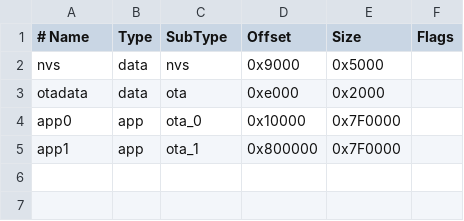
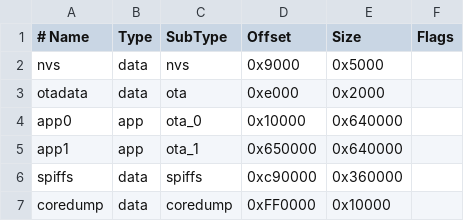
Before and after one commit to jorticus/lupa-espresso, a CSV file: boards/partitions-16M.csv, drawn as a sheet.

Commit message:
Fix partition table for LupaV1 (Using N4 variant)

```diff
--- a/boards/partitions-16M.csv
+++ b/boards/partitions-16M.csv
@@ -3,3 +3,5 @@ nvs,      data, nvs,     0x9000,  0x5000,
 otadata,  data, ota,     0xe000,  0x2000,
-app0,     app,  ota_0,   0x10000, 0x7F0000,
-app1,     app,  ota_1,   0x800000, 0x7F0000,
+app0,     app,  ota_0,   0x10000, 0x640000,
+app1,     app,  ota_1,   0x650000,0x640000,
+spiffs,   data, spiffs,  0xc90000,0x360000,
+coredump, data, coredump,0xFF0000,0x10000,
```
Also changed, not shown: boards/partitions-8M.csv, 2 other files.
